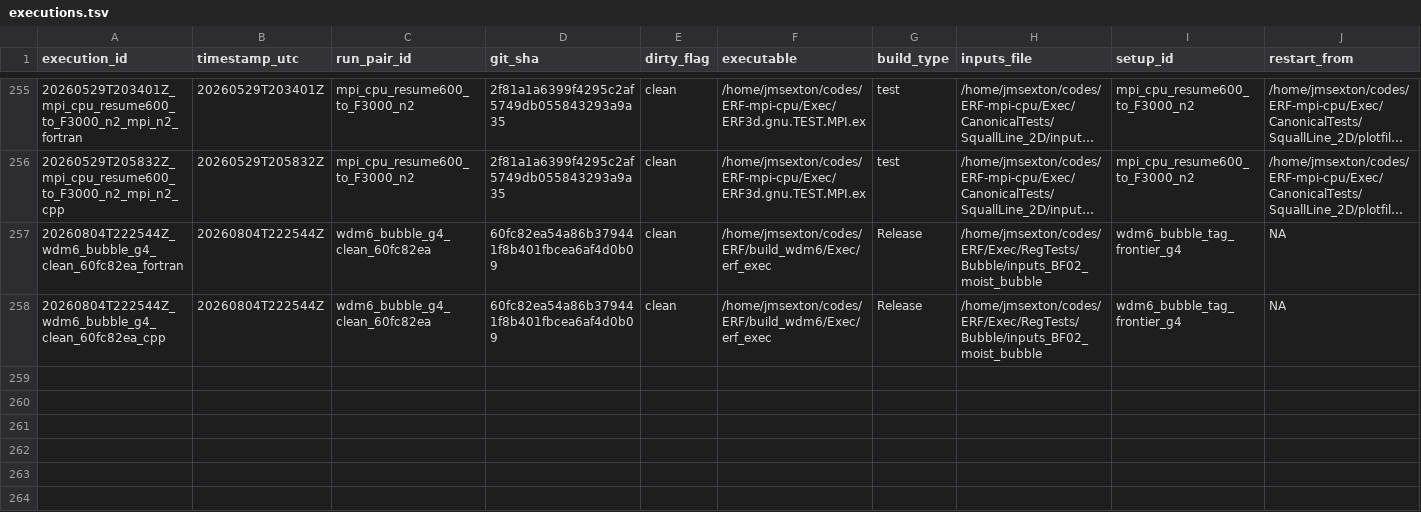
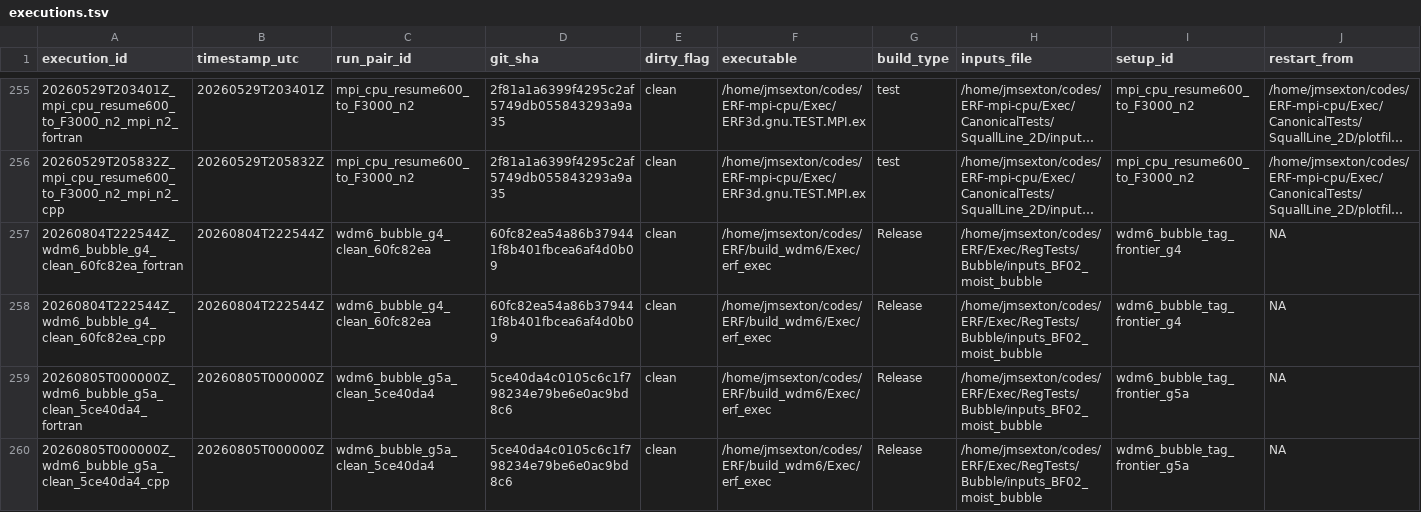
Before and after one commit to erf-model/ERF, a TSV file: Exec/.DevTests/fortran-to-cpp-microphysics/references/source-corpus/executions.tsv, drawn as a sheet; only a part is shown, gaps mark what is left out; long unchanged cells end in …; rows hold the shown columns only; the diff names each change by its address in the sheet, - before the commit and + after, or states it on an @@ line.

Commit message:
WDM6: record clean Bubble G5a validation

```diff
--- a/Exec/.DevTests/fortran-to-cpp-microphysics/references/source-corpus/executions.tsv
+++ b/Exec/.DevTests/fortran-to-cpp-microphysics/references/source-corpus/executions.tsv
+row 259: 20260805T000000Z_wdm6_bubble_g5a_clean_5ce40da4_fortran | 20260805T000000Z | wdm6_bubble_g5a_clean_5ce40da4 | 5ce40da4c0105c6c1f798234e79be6e0ac9bd8c6 | clean | /home/jmsexton/codes/ERF/build_wdm6/Exec/erf_exec | Release | /home/jmsexton/codes/ERF/Exec/RegTests/Bubble/inputs_BF02_moist_bubble | wdm6_bubble_tag_frontier_g5a | NA
+row 260: 20260805T000000Z_wdm6_bubble_g5a_clean_5ce40da4_cpp | 20260805T000000Z | wdm6_bubble_g5a_clean_5ce40da4 | 5ce40da4c0105c6c1f798234e79be6e0ac9bd8c6 | clean | /home/jmsexton/codes/ERF/build_wdm6/Exec/erf_exec | Release | /home/jmsexton/codes/ERF/Exec/RegTests/Bubble/inputs_BF02_moist_bubble | wdm6_bubble_tag_frontier_g5a | NA
```
Also changed, not shown: Exec/.DevTests/fortran-to-cpp-microphysics/references/source-corpus/decisions.tsv.
